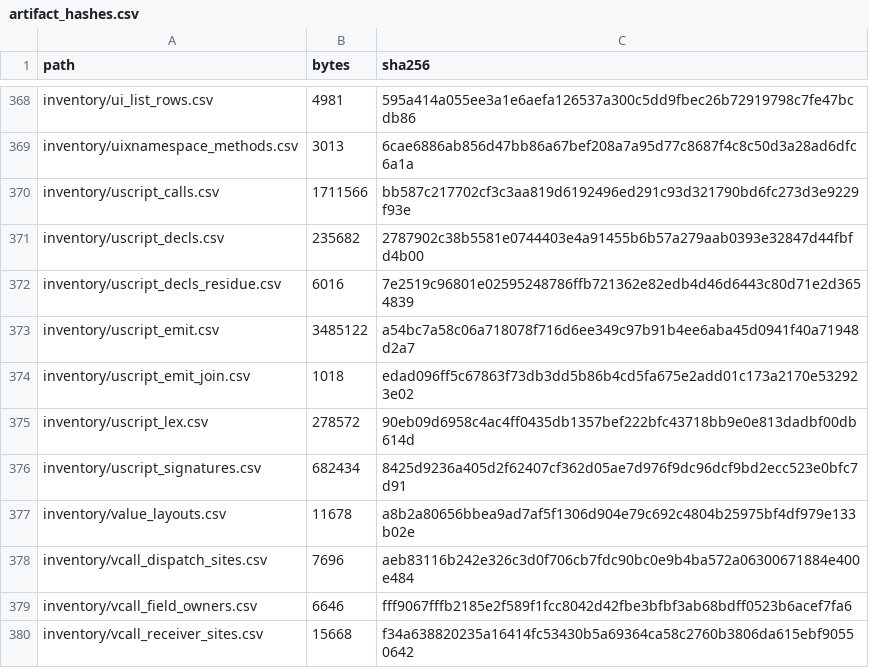
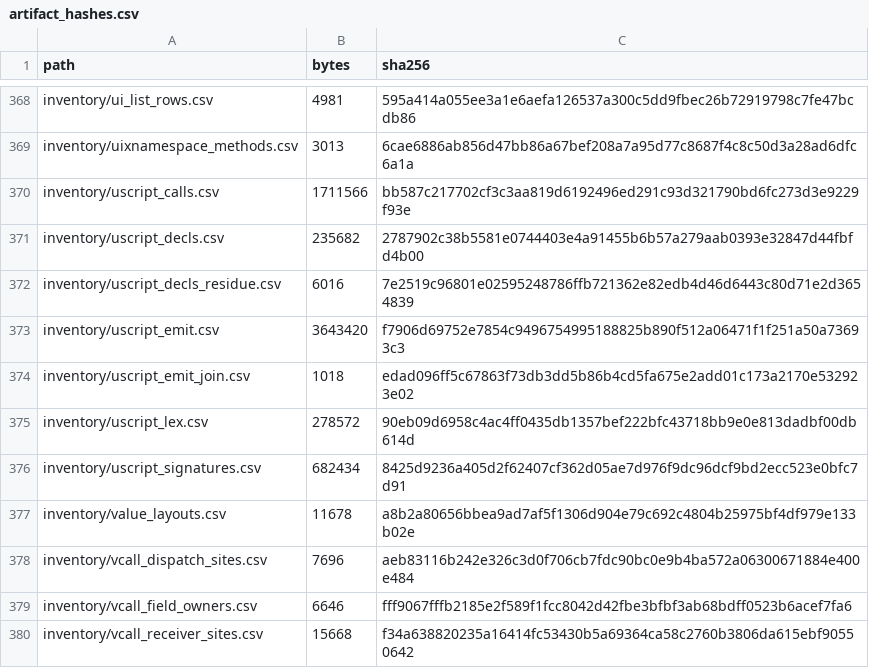
Before and after one commit to jkoehler11/stargate-alliance-decomp, a CSV file: inventory/artifact_hashes.csv, drawn as a sheet; only a part is shown, gaps mark what is left out.

Commit message:
front end: the class-scope prefix, the caller's import, and a struct's own link
10,273 modelled / 10,273 byte-identical / 0 differ (from 10,061; 212 bodies gained, none lost; residue
1,767 -> 1,405, no new refusal).

- Static./Global. prefix receivers name the class scope and write no receiver node: Static. is the bare call
  (GameInfo.AddMutator 1b 7f 16), Global. the same call behind 38 (ScriptedController.GetAggroLevel 04 38 64 03 16).
- an ambiguous property import is the one whose owner class is on the body chain (_ParentScreenplay: -473
  Condition vs -232 Direction).
- PointRegion is 12 bytes (P.Region.Zone writes 05 00 0c), and _class_of now asks the struct link when the
  class record carries no declared word (Region.Zone.bSoftKillZ).

```diff
--- a/inventory/artifact_hashes.csv
+++ b/inventory/artifact_hashes.csv
@@ -372,3 +372,3 @@ inventory/uscript_decls.csv,235682,2787902c38b5581e0744403e4a91455b6b57a279aab03
 inventory/uscript_decls_residue.csv,6016,7e2519c96801e02595248786ffb721362e82edb4d46d6443c80d71e2d3654839
-inventory/uscript_emit.csv,3485122,a54bc7a58c06a718078f716d6ee349c97b91b4ee6aba45d0941f40a71948d2a7
+inventory/uscript_emit.csv,3643420,f7906d69752e7854c9496754995188825b890f512a06471f1f251a50a73693c3
 inventory/uscript_emit_join.csv,1018,edad096ff5c67863f73db3dd5b86b4cd5fa675e2add01c173a2170e532923e02
```
Also changed, not shown: 5 other files.
